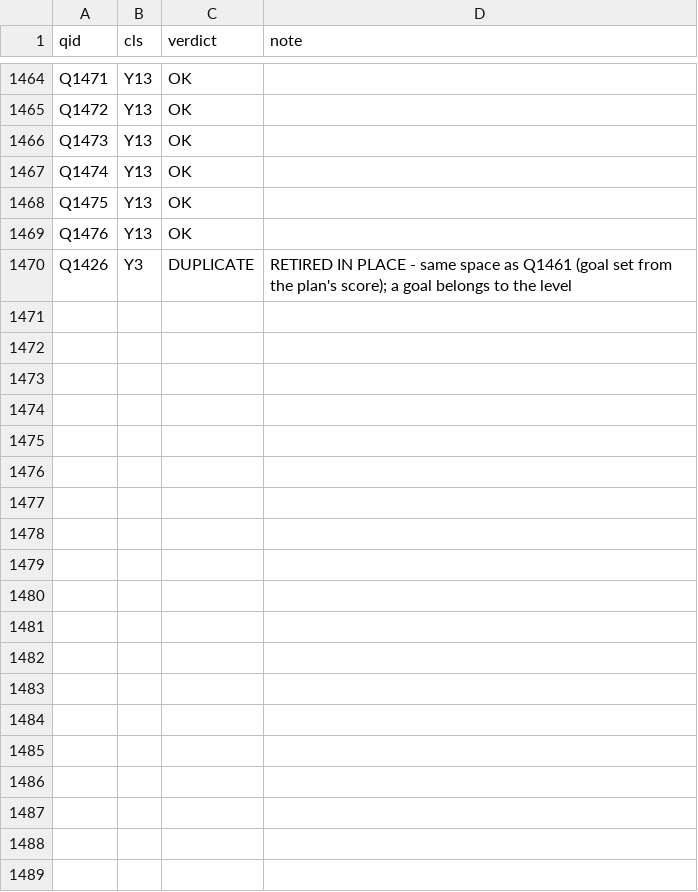
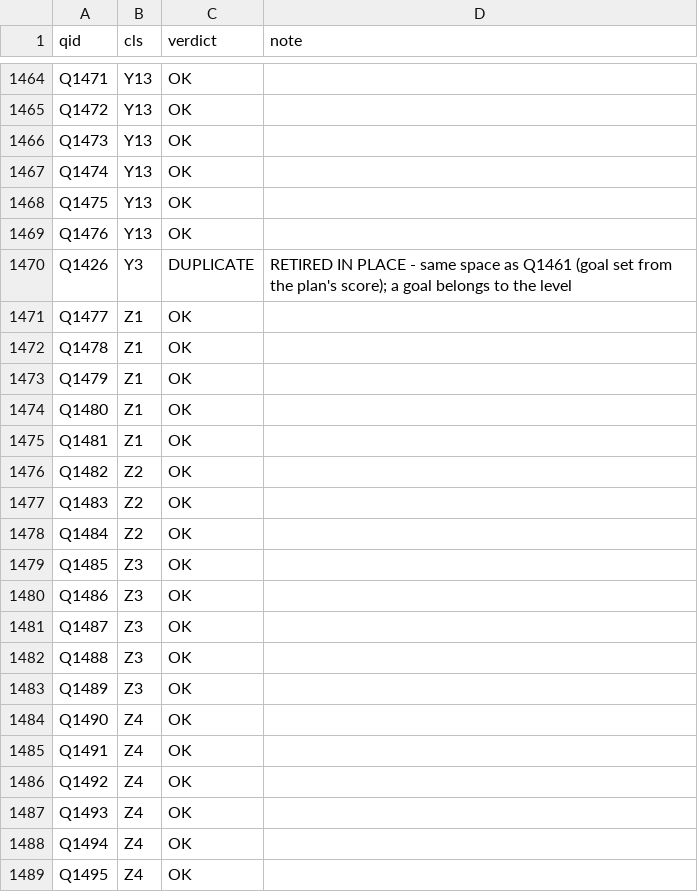
Before and after one commit to ucsdRgross/gamedev, a TSV file: solatro/design/effect-review/build/_verdicts.tsv, drawn as a sheet; only a part is shown, gaps mark what is left out; the diff covers the shown part only.

```diff
--- a/solatro/design/effect-review/build/_verdicts.tsv
+++ b/solatro/design/effect-review/build/_verdicts.tsv
@@ -1470 +1470,20 @@ Q1476	Y13	OK
 Q1426	Y3	DUPLICATE	RETIRED IN PLACE - same space as Q1461 (goal set from the plan's score); a goal belongs to the level
+Q1477	Z1	OK	
+Q1478	Z1	OK	
+Q1479	Z1	OK	
+Q1480	Z1	OK	
+Q1481	Z1	OK	
+Q1482	Z2	OK	
+Q1483	Z2	OK	
+Q1484	Z2	OK	
+Q1485	Z3	OK	
+Q1486	Z3	OK	
+Q1487	Z3	OK	
+Q1488	Z3	OK	
+Q1489	Z3	OK	
+Q1490	Z4	OK	
+Q1491	Z4	OK	
+Q1492	Z4	OK	
+Q1493	Z4	OK	
+Q1494	Z4	OK	
+Q1495	Z4	OK	
```
Also changed, not shown: 14 added rows elsewhere in this file, solatro/design/effect-review/build/_order.baseline.tsv, 34 other files.
